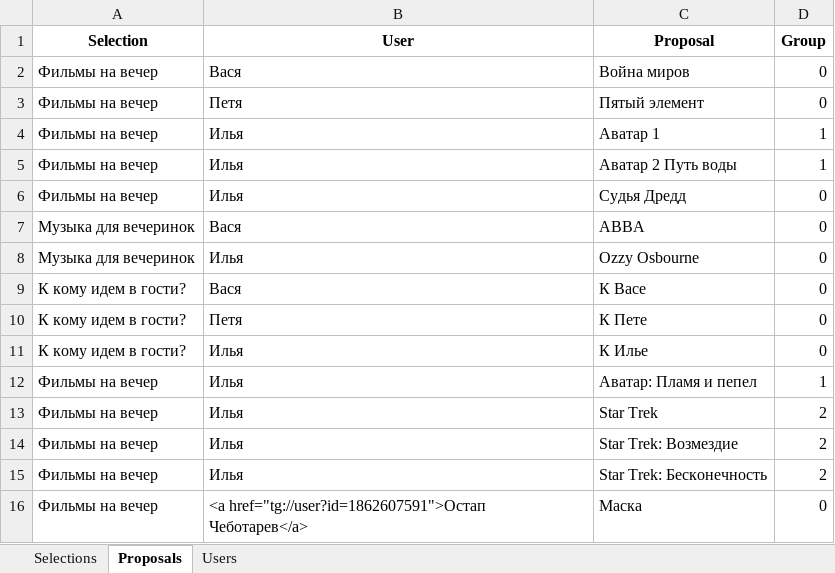
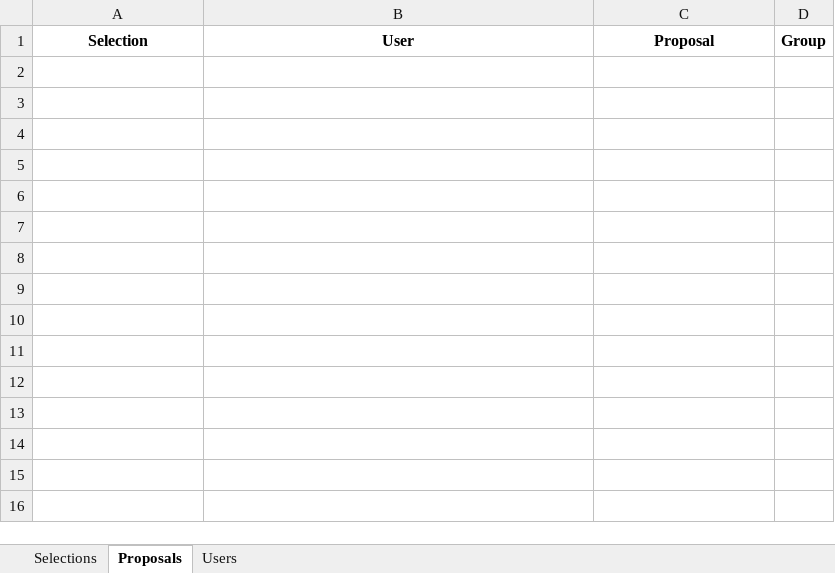
Before and after one commit to Ostap309/My_Telegtam_Bots, an Excel workbook: the_Equalizer_Bot/Data/data.xlsx, sheet Proposals, drawn as a sheet; values as stored, in another font and other column widths than the file's, no borders; the diff names each change by its address in the sheet, - before the commit and + after, or states it on an @@ line.

```diff
--- a/the_Equalizer_Bot/Data/data.xlsx (sheet Proposals)
+++ b/the_Equalizer_Bot/Data/data.xlsx (sheet Proposals)
-row 2: Фильмы на вечер | Вася | Война миров | 0
-row 3: Фильмы на вечер | Петя | Пятый элемент | 0
-row 4: Фильмы на вечер | Илья | Аватар 1 | 1
-row 5: Фильмы на вечер | Илья | Аватар 2 Путь воды | 1
-row 6: Фильмы на вечер | Илья | Судья Дредд | 0
-row 7: Музыка для вечеринок | Вася | ABBA | 0
-row 8: Музыка для вечеринок | Илья | Ozzy Osbourne | 0
-row 9: К кому идем в гости? | Вася | К Васе | 0
-row 10: К кому идем в гости? | Петя | К Пете | 0
-row 11: К кому идем в гости? | Илья | К Илье | 0
-row 12: Фильмы на вечер | Илья | Аватар: Пламя и пепел | 1
-row 13: Фильмы на вечер | Илья | Star Trek | 2
-row 14: Фильмы на вечер | Илья | Star Trek: Возмездие | 2
-row 15: Фильмы на вечер | Илья | Star Trek: Бесконечность | 2
-row 16: Фильмы на вечер | <a href="tg://user?id=1862607591">Остап Чеботарев</a> | Маска | 0
```
Also changed, not shown: sheet Selections, the_Equalizer_Bot/Data/backup/data.xlsx, 5 other files.
